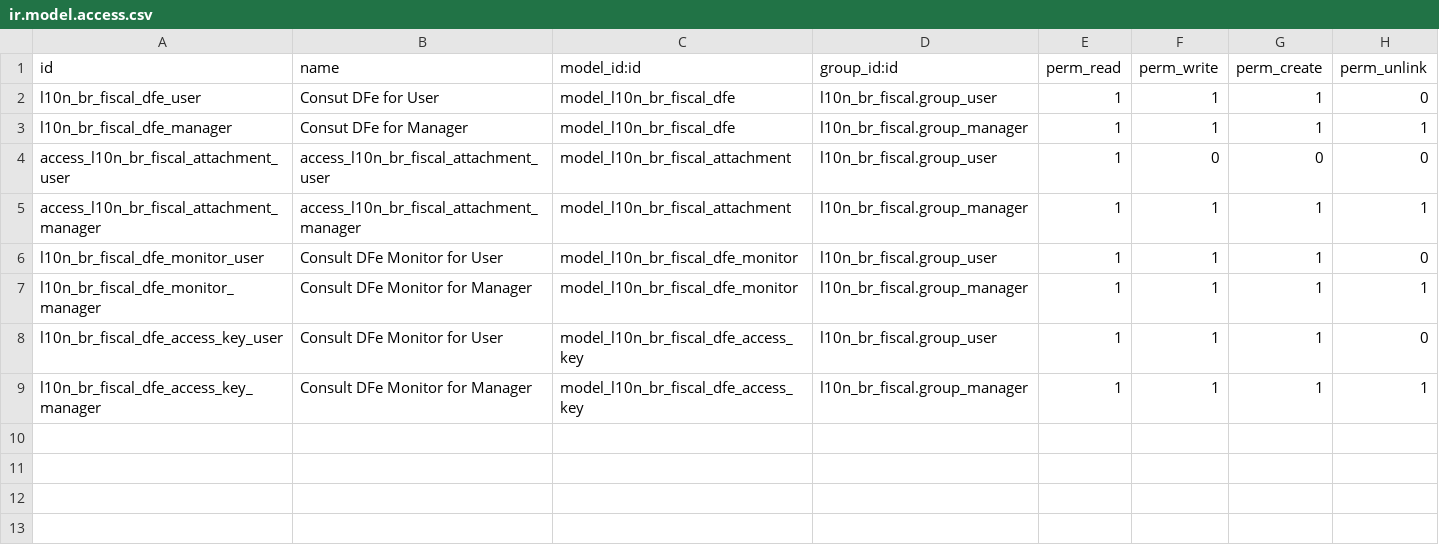
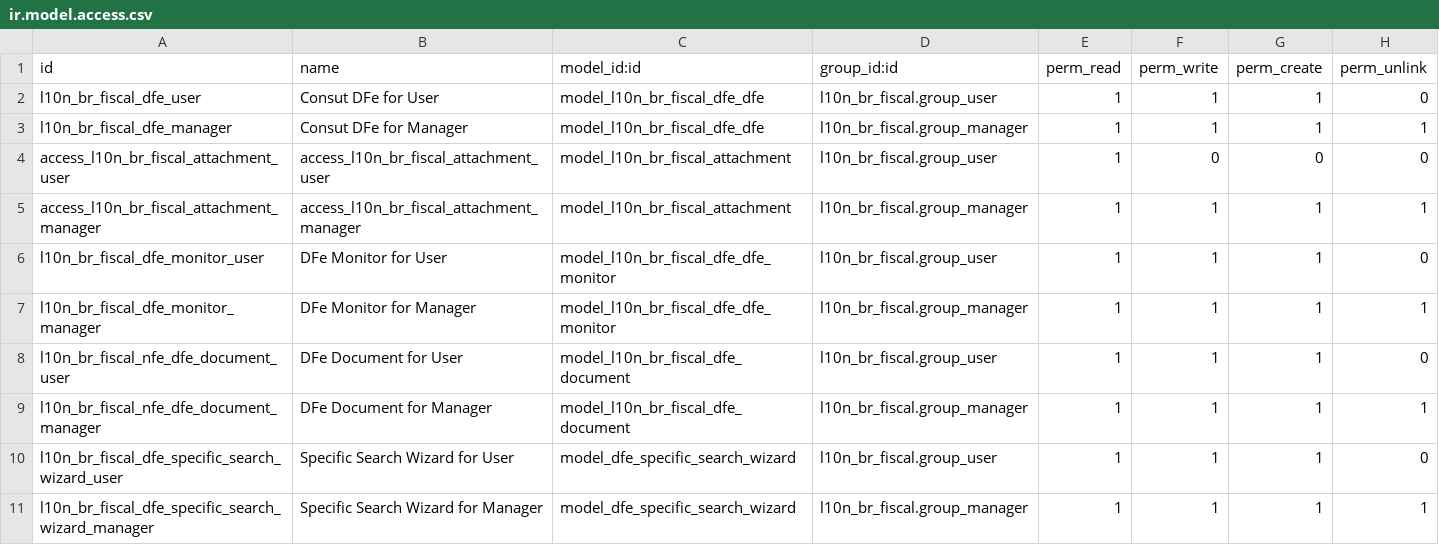
Before and after one commit to Engenere/l10n-brazil, a CSV file: l10n_br_fiscal_dfe/security/ir.model.access.csv, drawn as a sheet.

Commit message:
[IMP] l10n_br_fiscal_dfe: consolidate DFe document model and views
Rename dfe_access_key to dfe_document, restructure views, add
specific search wizard, fix certificate in SOAP client.

```diff
--- a/l10n_br_fiscal_dfe/security/ir.model.access.csv
+++ b/l10n_br_fiscal_dfe/security/ir.model.access.csv
@@ -1,9 +1,11 @@
 "id","name","model_id:id","group_id:id","perm_read","perm_write","perm_create","perm_unlink"
-l10n_br_fiscal_dfe_user,Consut DFe for User,model_l10n_br_fiscal_dfe,l10n_br_fiscal.group_user,1,1,1,0
-l10n_br_fiscal_dfe_manager,Consut DFe for Manager,model_l10n_br_fiscal_dfe,l10n_br_fiscal.group_manager,1,1,1,1
+l10n_br_fiscal_dfe_user,Consut DFe for User,model_l10n_br_fiscal_dfe_dfe,l10n_br_fiscal.group_user,1,1,1,0
+l10n_br_fiscal_dfe_manager,Consut DFe for Manager,model_l10n_br_fiscal_dfe_dfe,l10n_br_fiscal.group_manager,1,1,1,1
 access_l10n_br_fiscal_attachment_user,access_l10n_br_fiscal_attachment_user,model_l10n_br_fiscal_attachment,l10n_br_fiscal.group_user,1,0,0,0
 access_l10n_br_fiscal_attachment_manager,access_l10n_br_fiscal_attachment_manager,model_l10n_br_fiscal_attachment,l10n_br_fiscal.group_manager,1,1,1,1
-l10n_br_fiscal_dfe_monitor_user,Consult DFe Monitor for User,model_l10n_br_fiscal_dfe_monitor,l10n_br_fiscal.group_user,1,1,1,0
-l10n_br_fiscal_dfe_monitor_manager,Consult DFe Monitor for Manager,model_l10n_br_fiscal_dfe_monitor,l10n_br_fiscal.group_manager,1,1,1,1
-l10n_br_fiscal_dfe_access_key_user,Consult DFe Monitor for User,model_l10n_br_fiscal_dfe_access_key,l10n_br_fiscal.group_user,1,1,1,0
-l10n_br_fiscal_dfe_access_key_manager,Consult DFe Monitor for Manager,model_l10n_br_fiscal_dfe_access_key,l10n_br_fiscal.group_manager,1,1,1,1
+l10n_br_fiscal_dfe_monitor_user,DFe Monitor for User,model_l10n_br_fiscal_dfe_dfe_monitor,l10n_br_fiscal.group_user,1,1,1,0
+l10n_br_fiscal_dfe_monitor_manager,DFe Monitor for Manager,model_l10n_br_fiscal_dfe_dfe_monitor,l10n_br_fiscal.group_manager,1,1,1,1
+l10n_br_fiscal_nfe_dfe_document_user,DFe Document for User,model_l10n_br_fiscal_dfe_document,l10n_br_fiscal.group_user,1,1,1,0
+l10n_br_fiscal_nfe_dfe_document_manager,DFe Document for Manager,model_l10n_br_fiscal_dfe_document,l10n_br_fiscal.group_manager,1,1,1,1
+l10n_br_fiscal_dfe_specific_search_wizard_user,Specific Search Wizard for User,model_dfe_specific_search_wizard,l10n_br_fiscal.group_user,1,1,1,0
+l10n_br_fiscal_dfe_specific_search_wizard_manager,Specific Search Wizard for Manager,model_dfe_specific_search_wizard,l10n_br_fiscal.group_manager,1,1,1,1
```
Also changed, not shown: 20 other files.
